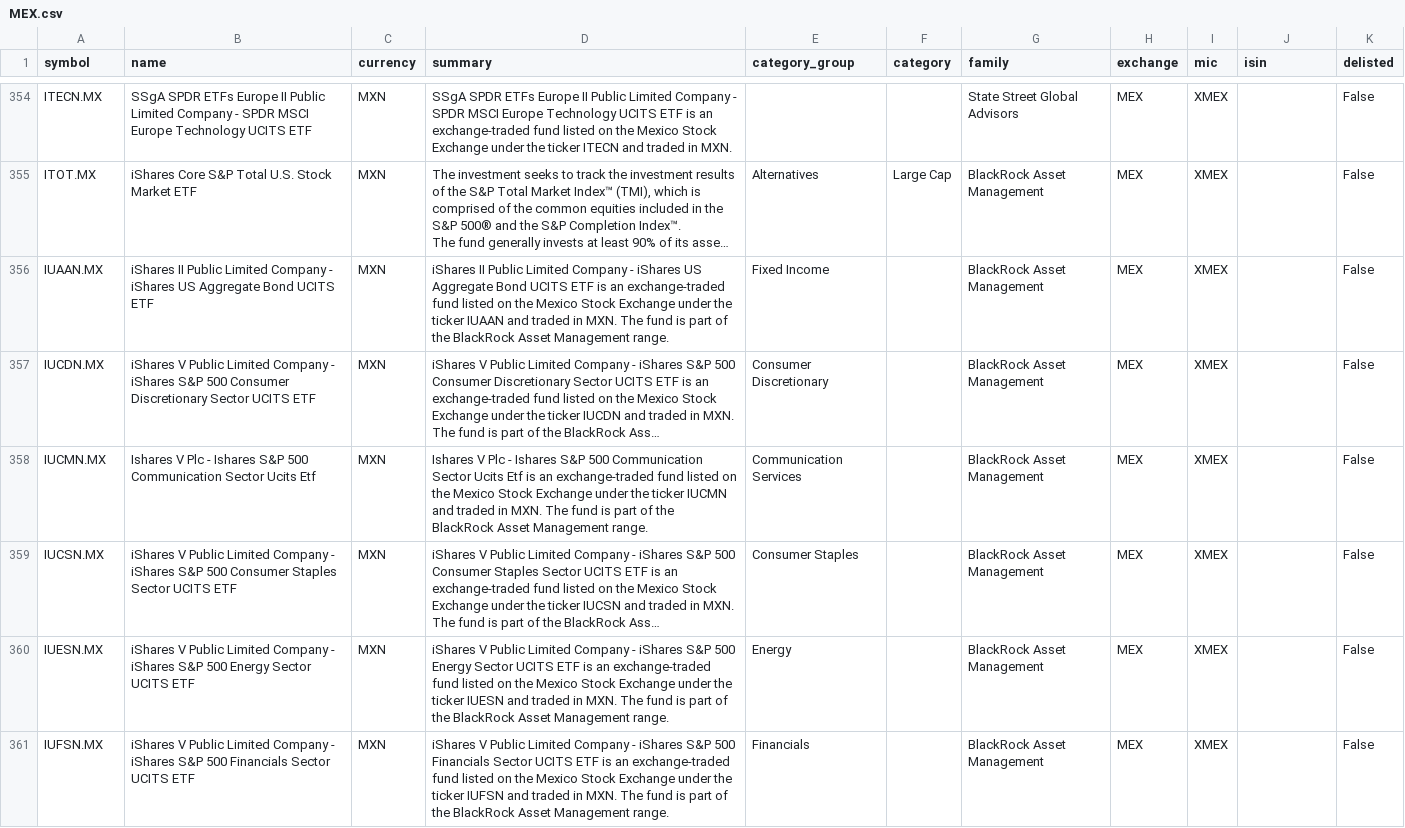
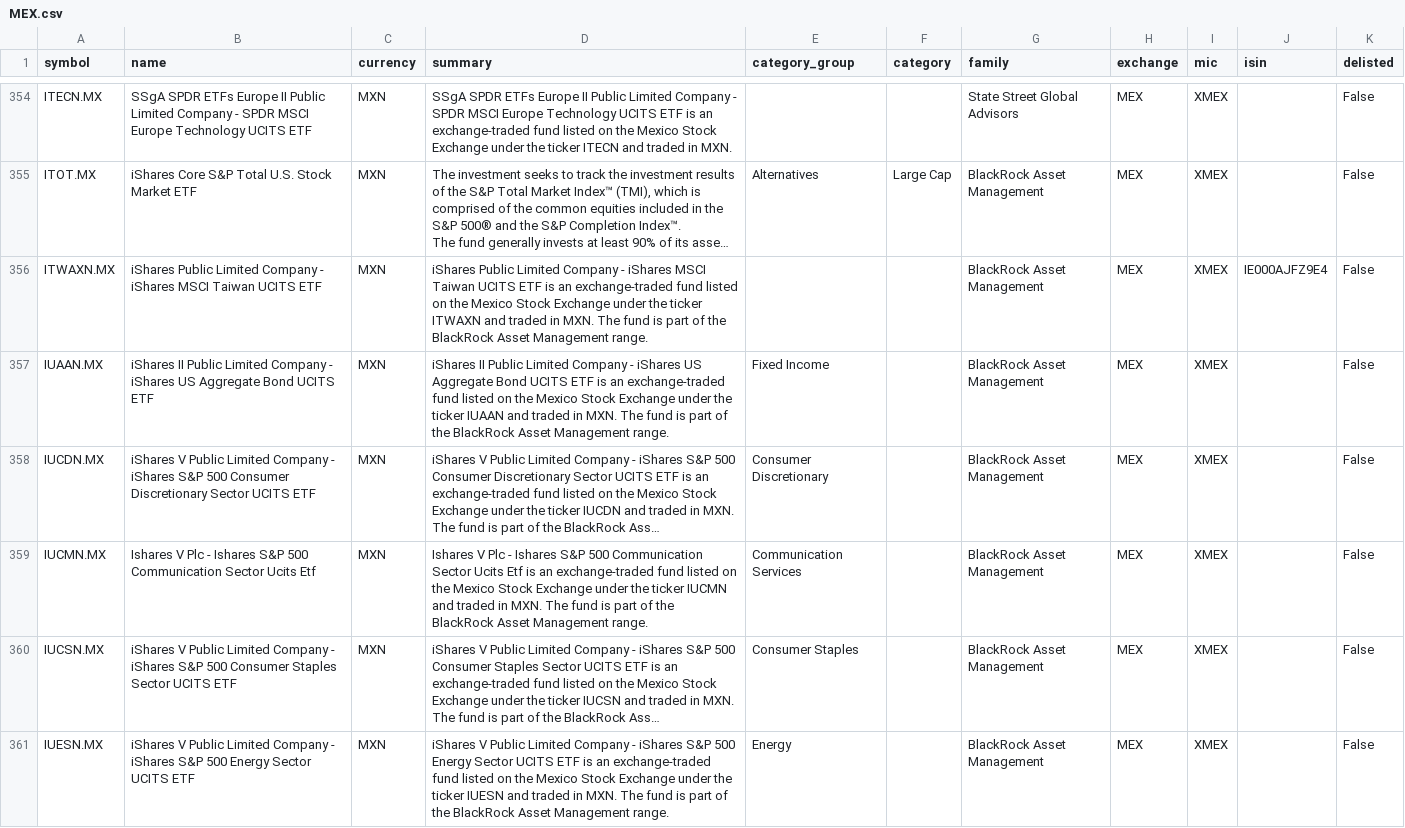
Before and after one commit to JerBouma/FinanceDatabase, a CSV file: database/etfs/MEX.csv, drawn as a sheet; only a part is shown, gaps mark what is left out; the shorter side is filled out with more unchanged rows; long unchanged cells end in …; the diff names each change by its address in the sheet, - before the commit and + after, or states it on an @@ line.

Commit message:
Add 1,452 missing ETFs outside the US
ETFs listed on LSE (588), the Korea Exchange (217, Kodex/TIGER),
Xetra (147), Stuttgart (106), Milan (89), BSE (81), Euronext Amsterdam
(60), NZX (35) and other exchanges that the database did not have. Each
is confirmed by OpenFIGI as an ETP listed on that exchange under its
ISIN (for Xetra: the German composite listing with the same ticker).
The issuer family follows the fund's brand where the brand rule is
unambiguous; the summary is a factual sentence. Categories are left
blank. US ETFs are added by the weekly update.

```diff
--- a/database/etfs/MEX.csv
+++ b/database/etfs/MEX.csv
+row 356: ITWAXN.MX | iShares Public Limited Company - iShares MSCI Taiwan UCITS ETF | MXN | iShares Public Limited Company - iShares MSCI Taiwan UCITS ETF is an exchange-traded fund listed on the Mexico Stock Exchange under the ticker ITWAXN and traded in MXN. The fund is part of the BlackRock Asset Management range. |  |  | BlackRock Asset Management | MEX | XMEX | IE000AJFZ9E4 | False
```
Also changed, not shown: database/etfs/SAU.csv, 18 other files.
